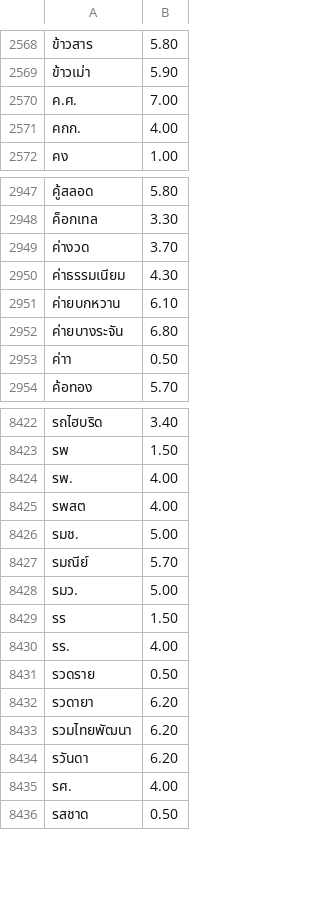
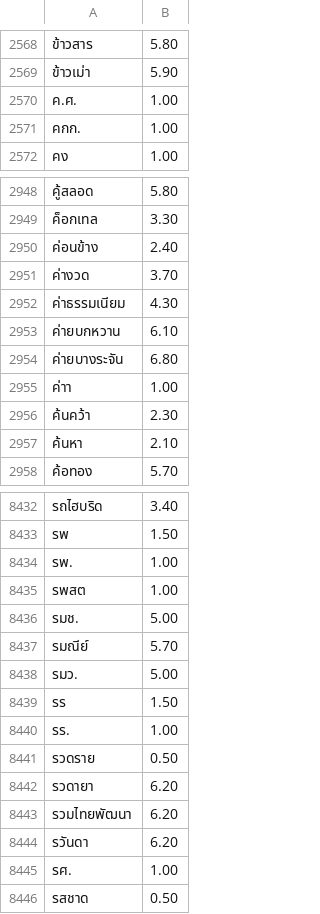
Before and after one commit to kamthorn/thai-break-dict-extra, a TSV file: dist/words-extra.tsv, drawn as a sheet; only a part is shown, gaps mark what is left out; the diff covers the shown part only.

```diff
--- a/dist/words-extra.tsv
+++ b/dist/words-extra.tsv
@@ -2569,4 +2569,4 @@
 ข้าวเม่า	5.90
-ค.ศ.	7.00
-คกก.	4.00
+ค.ศ.	1.00
+คกก.	1.00
 คง	1.00
@@ -2948,2 +2949,3 @@
 ค็อกเทล	3.30
+ค่อนข้าง	2.40
 ค่างวด	3.70
@@ -2952,3 +2954,5 @@
 ค่ายบางระจัน	6.80
-ค่าา	0.50
+ค่าา	1.00
+ค้นคว้า	2.30
+ค้นหา	2.10
 ค้อทอง	5.70
@@ -8423,4 +8433,4 @@
 รพ	1.50
-รพ.	4.00
-รพสต	4.00
+รพ.	1.00
+รพสต	1.00
 รมช.	5.00
@@ -8429,3 +8439,3 @@
 รร	1.50
-รร.	4.00
+รร.	1.00
 รวดราย	0.50
@@ -8434,3 +8444,3 @@
 รวันดา	6.20
-รศ.	4.00
+รศ.	1.00
 รสชาด	0.50
```
Also changed, not shown: 16 added rows and 53 edited cells elsewhere in this file, dist/words-extra-lines.tsv, 11 other files.
